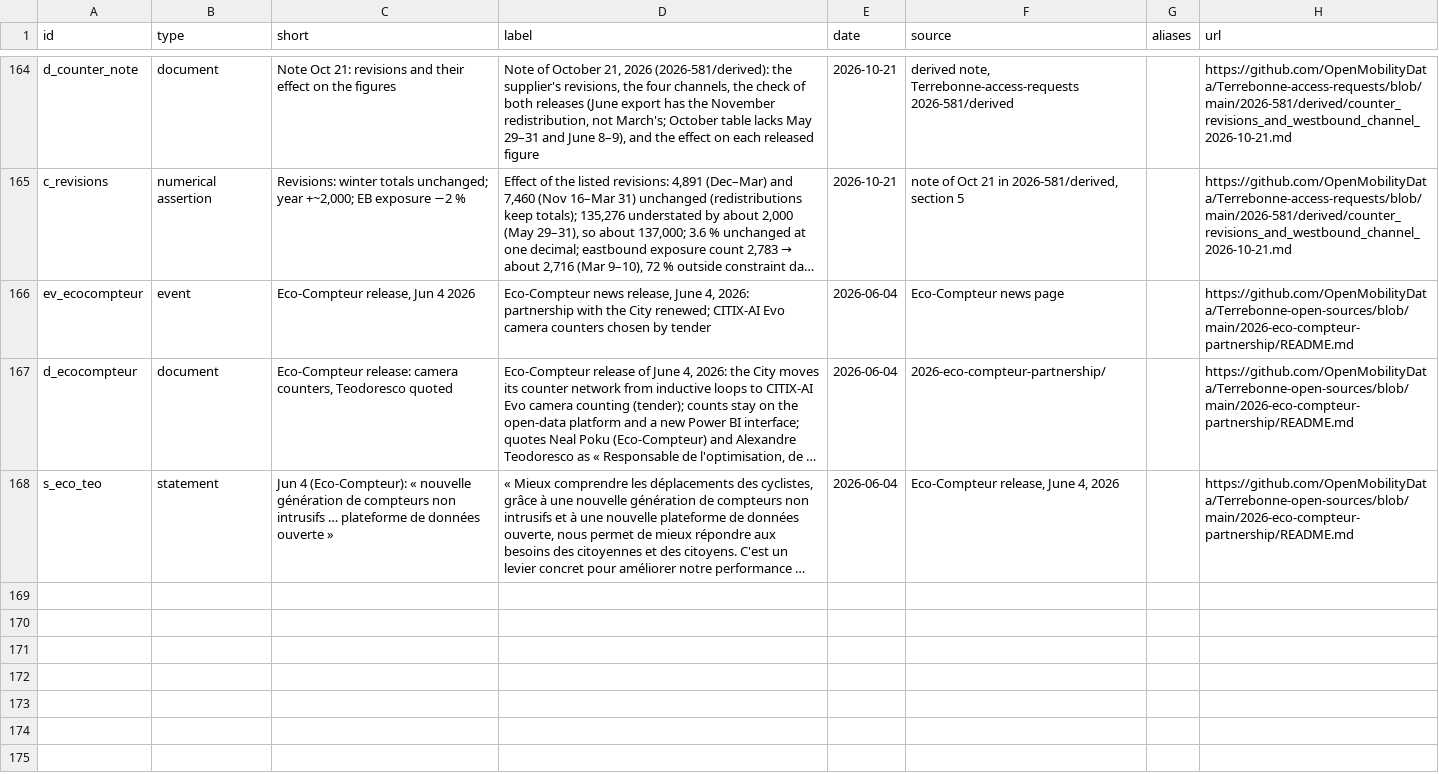
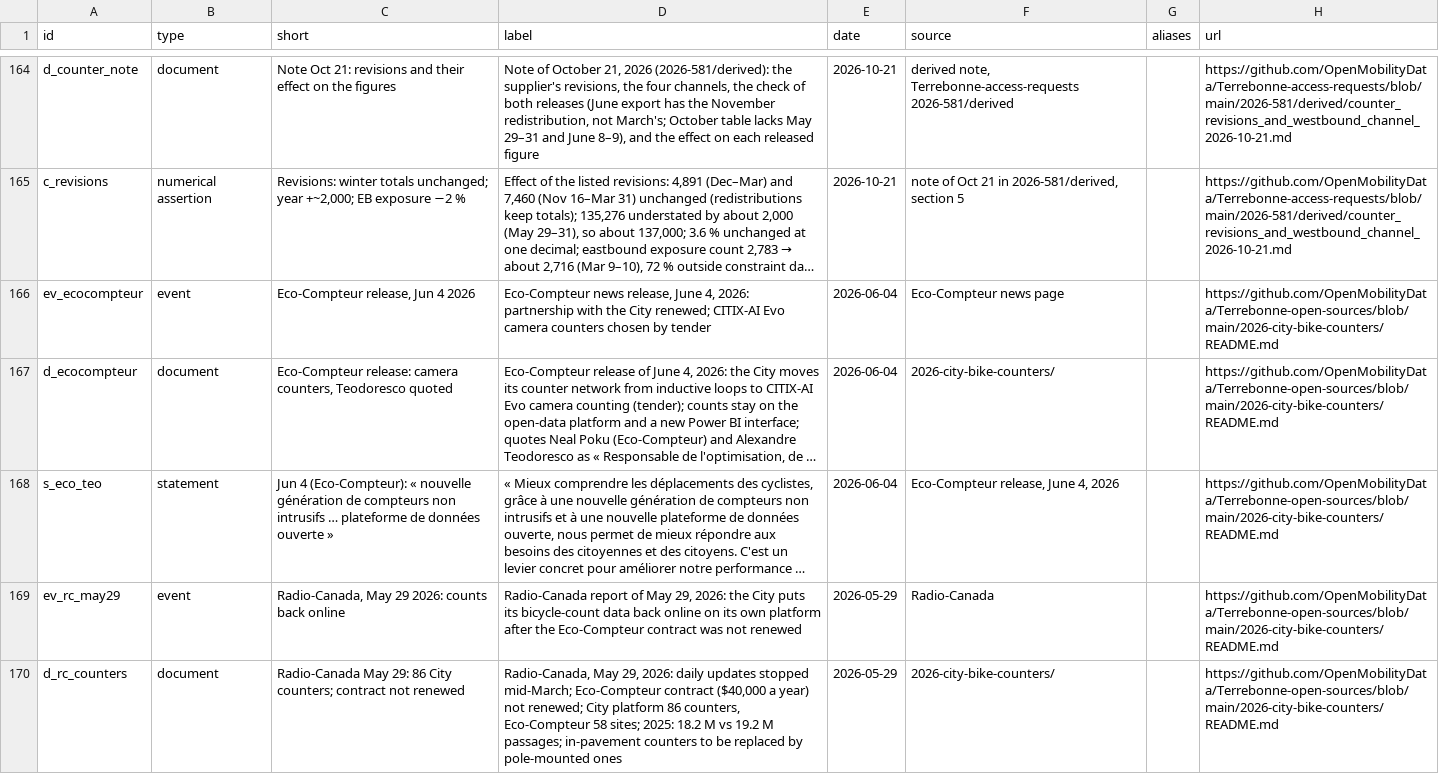
Before and after one commit to OpenMobilityData/Terrebonne-open-sources, a CSV file: 2026-evidence-graph/nodes.csv, drawn as a sheet; only a part is shown, gaps mark what is left out; long unchanged cells end in …; the diff covers the shown part only; the diff names each change by its address in the sheet, - before the commit and + after, or states it on an @@ line.

```diff
--- a/2026-evidence-graph/nodes.csv
+++ b/2026-evidence-graph/nodes.csv
-H166:H168 (url): https://github.com/OpenMobilityData/Terrebonne-open-sources/blob/main/2026-eco-compteur-partnership/README.md
+H166:H168 (url): https://github.com/OpenMobilityData/Terrebonne-open-sources/blob/main/2026-city-bike-counters/README.md
-F167 (source): 2026-eco-compteur-partnership/
+F167 (source): 2026-city-bike-counters/
+row 169: ev_rc_may29 | event | Radio-Canada, May 29 2026: counts back online | Radio-Canada report of May 29, 2026: the City puts its bicycle-count data back online on its own platform after the Eco-Compteur contract was not renewed | 2026-05-29 | Radio-Canada |  | https://github.com/OpenMobilityData/Terrebonne-open-sources/blob/main/2026-city-bike-counters/README.md
+row 170: d_rc_counters | document | Radio-Canada May 29: 86 City counters; contract not renewed | Radio-Canada, May 29, 2026: daily updates stopped mid-March; Eco-Compteur contract ($40,000 a year) not renewed; City platform 86 counters, Eco-Compteur 58 sites; 2025: 18.2 M vs 19.2 M passages; in-pavement counters to be replaced by pole-mounted ones | 2026-05-29 | 2026-city-bike-counters/ |  | https://github.com/OpenMobilityData/Terrebonne-open-sources/blob/main/2026-city-bike-counters/README.md
```
Also changed, not shown: 5 added rows elsewhere in this file, 2026-evidence-graph/edges.csv, 31 other files.
